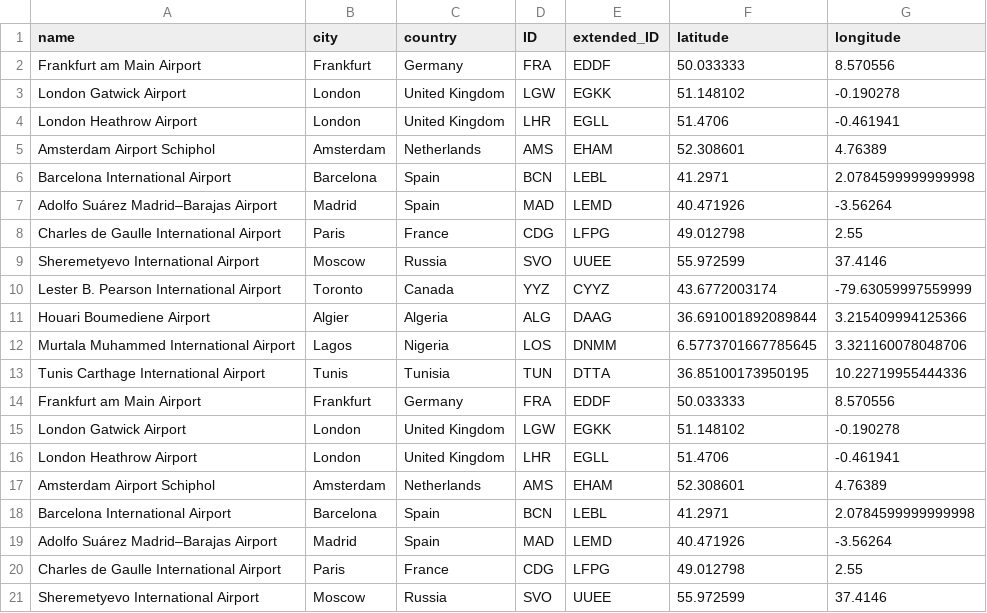
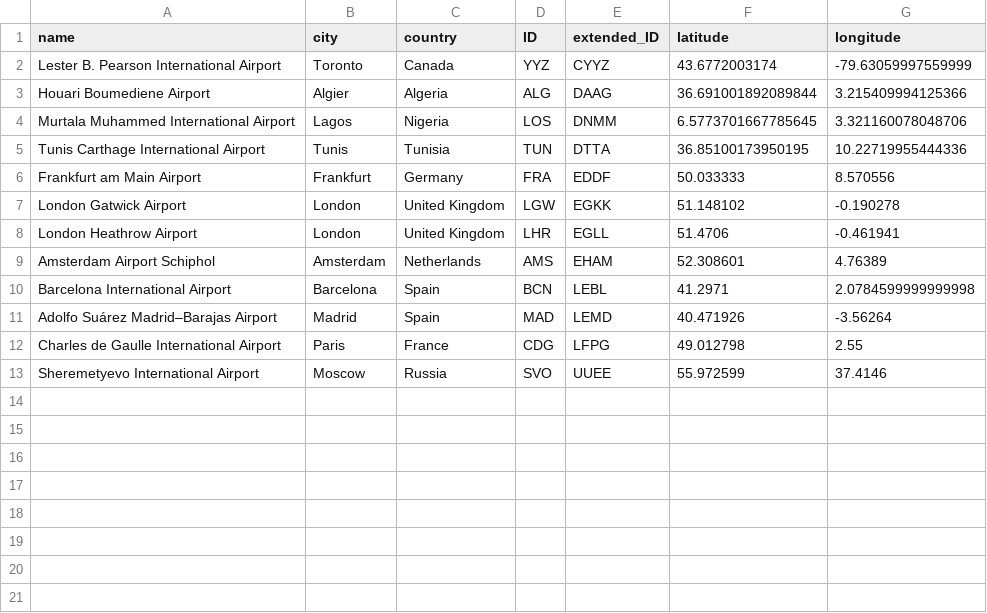
Before and after one commit to Edouard1000/P4_LEPL1507, a CSV file: csv/airports_europe.csv, drawn as a sheet.

Commit message:
correction european airports

```diff
--- a/csv/airports_europe.csv
+++ b/csv/airports_europe.csv
@@ -1,10 +1,2 @@
 name,city,country,ID,extended_ID,latitude,longitude
-Frankfurt am Main Airport,Frankfurt,Germany,FRA,EDDF,50.033333,8.570556
-London Gatwick Airport,London,United Kingdom,LGW,EGKK,51.148102,-0.190278
-London Heathrow Airport,London,United Kingdom,LHR,EGLL,51.4706,-0.461941
-Amsterdam Airport Schiphol,Amsterdam,Netherlands,AMS,EHAM,52.308601,4.76389
-Barcelona International Airport,Barcelona,Spain,BCN,LEBL,41.2971,2.0784599999999998
-Adolfo Suárez Madrid–Barajas Airport,Madrid,Spain,MAD,LEMD,40.471926,-3.56264
-Charles de Gaulle International Airport,Paris,France,CDG,LFPG,49.012798,2.55
-Sheremetyevo International Airport,Moscow,Russia,SVO,UUEE,55.972599,37.4146
 Lester B. Pearson International Airport,Toronto,Canada,YYZ,CYYZ,43.6772003174,-79.63059997559999
```
